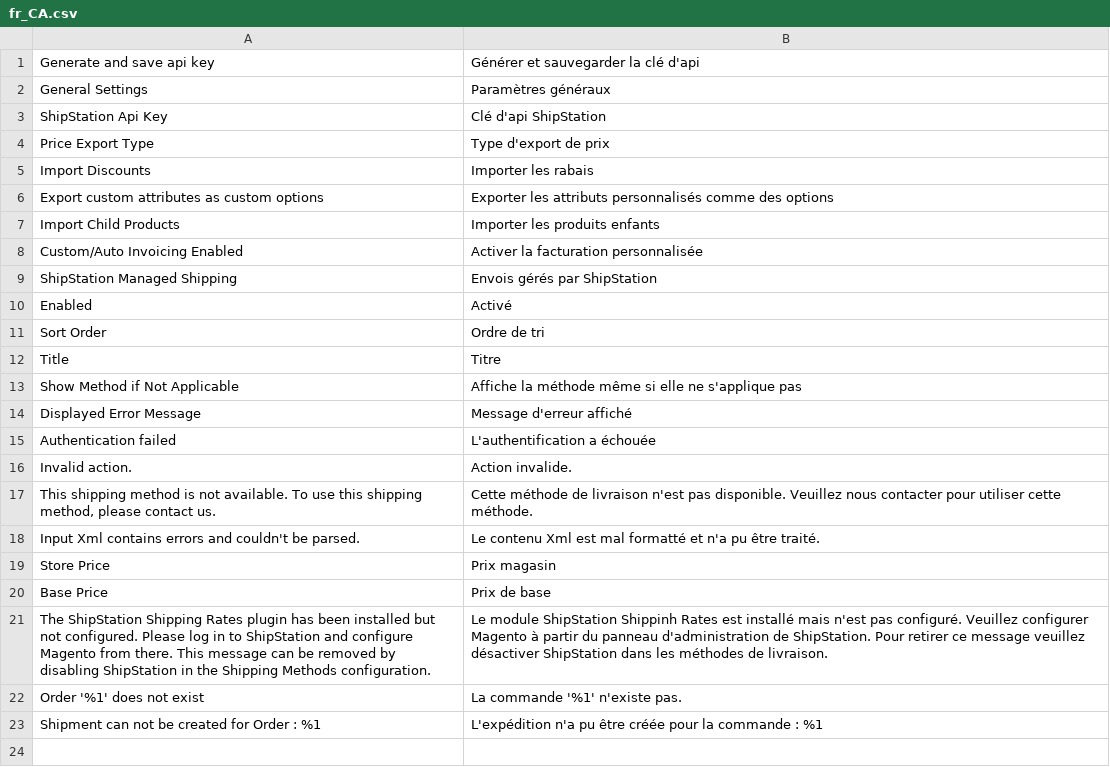
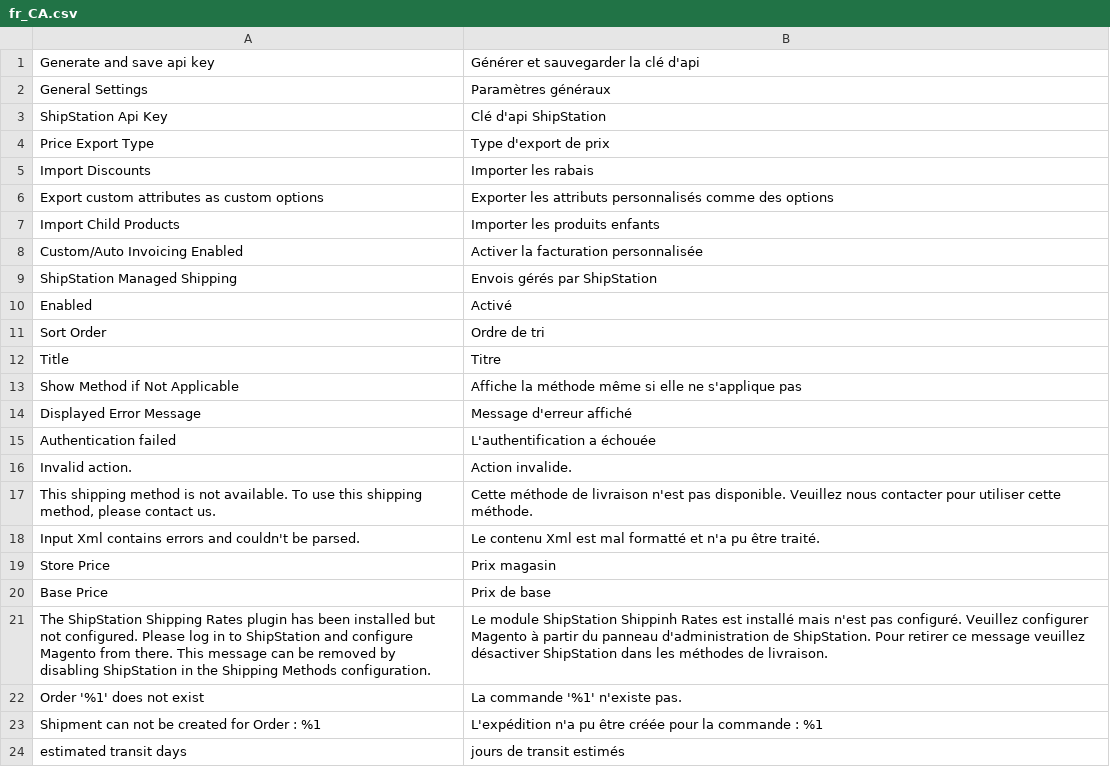
Before and after one commit to shipstation/plugin-magento, a CSV file: Api/i18n/fr_CA.csv, drawn as a sheet; the diff names each change by its address in the sheet, - before the commit and + after, or states it on an @@ line.

```diff
--- a/Api/i18n/fr_CA.csv
+++ b/Api/i18n/fr_CA.csv
+row 24: estimated transit days | jours de transit estimés
```
Also changed, not shown: Api/i18n/de_DE.csv, Api/i18n/en_US.csv, 5 other files.
